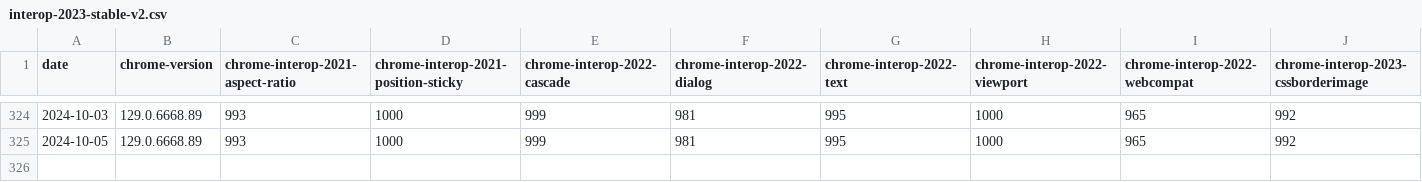
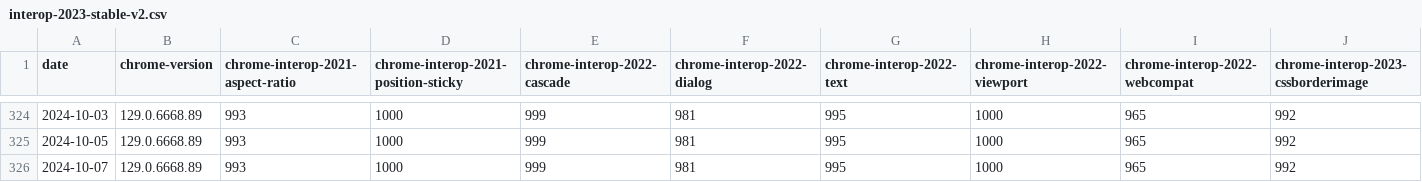
Before and after one commit to gsnedders/results-analysis, a CSV file: data/interop-2023/interop-2023-stable-v2.csv, drawn as a sheet; only a part is shown, gaps mark what is left out; rows hold the shown columns only; the diff names each change by its address in the sheet, - before the commit and + after, or states it on an @@ line.

```diff
--- a/data/interop-2023/interop-2023-stable-v2.csv
+++ b/data/interop-2023/interop-2023-stable-v2.csv
+row 326: 2024-10-07 | 129.0.6668.89 | 993 | 1000 | 999 | 981 | 995 | 1000 | 965 | 992
```
Also changed, not shown: data/interop-2024/interop-2024-stable-v2.csv, data/stable-browser-specific-failures.csv.
